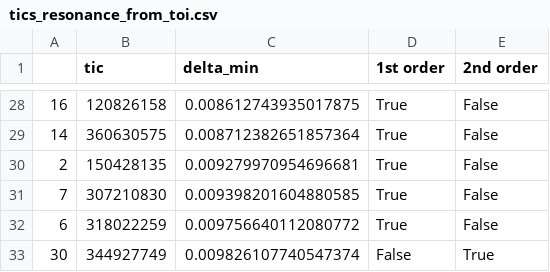
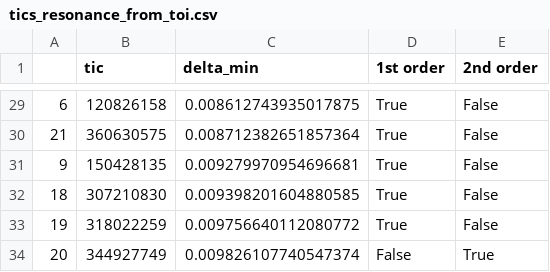
Before and after one commit to jpdeleon/young_ttvs, a CSV file: data/tics_resonance_from_toi.csv, drawn as a sheet; only a part is shown, gaps mark what is left out; the diff covers the shown part only.

```diff
--- a/data/tics_resonance_from_toi.csv
+++ b/data/tics_resonance_from_toi.csv
@@ -28,6 +29,6 @@
-16,120826158,0.008612743935017875,True,False
-14,360630575,0.008712382651857364,True,False
-2,150428135,0.009279970954696681,True,False
-7,307210830,0.009398201604880585,True,False
-6,318022259,0.009756640112080772,True,False
-30,344927749,0.009826107740547374,False,True
+6,120826158,0.008612743935017875,True,False
+21,360630575,0.008712382651857364,True,False
+9,150428135,0.009279970954696681,True,False
+18,307210830,0.009398201604880585,True,False
+19,318022259,0.009756640112080772,True,False
+20,344927749,0.009826107740547374,False,True
```
Also changed, not shown: 1 added row and 27 edited cells elsewhere in this file, 9 other files.
